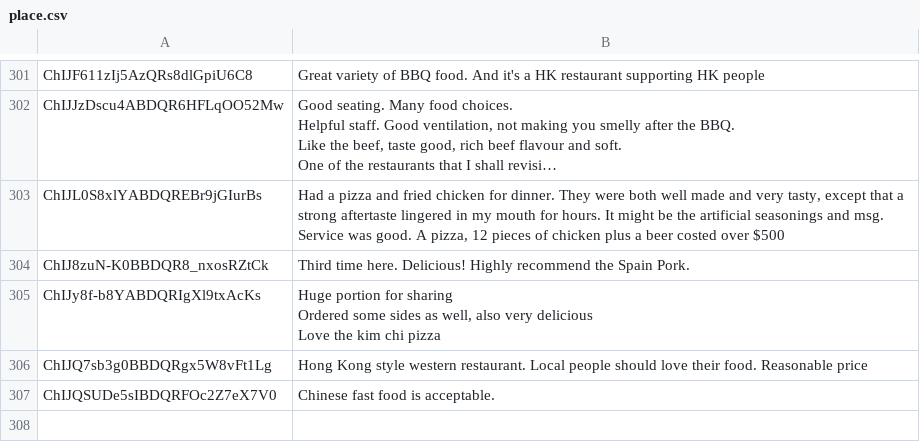
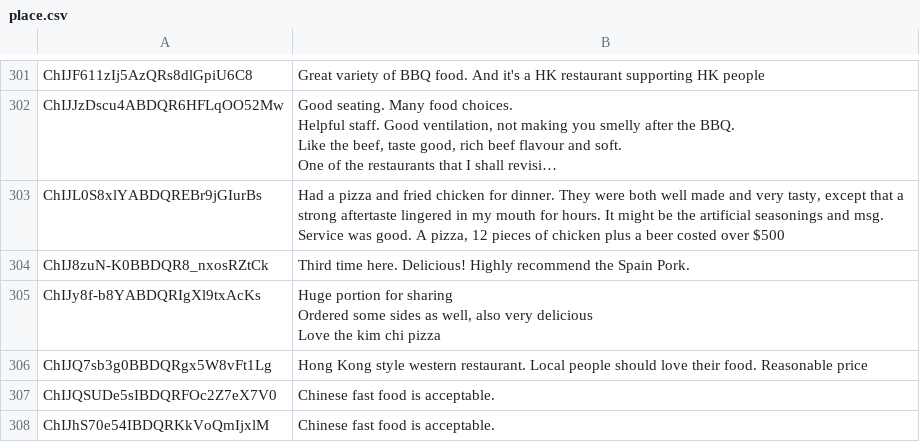
Before and after one commit to ccchung0921/Recommendation_API, a CSV file: place.csv, drawn as a sheet; only a part is shown, gaps mark what is left out; long unchanged cells end in ….

Commit message:
new place

```diff
--- a/place.csv
+++ b/place.csv
@@ -502 +502,2 @@ ChIJQ7sb3g0BBDQRgx5W8vFt1Lg,Hong Kong style western restaurant. Local people sho
 ChIJQSUDe5sIBDQRFOc2Z7eX7V0,Chinese fast food is acceptable.
+ChIJhS70e54IBDQRKkVoQmIjxlM,Chinese fast food is acceptable.
```
Also changed, not shown: 1 other file.
